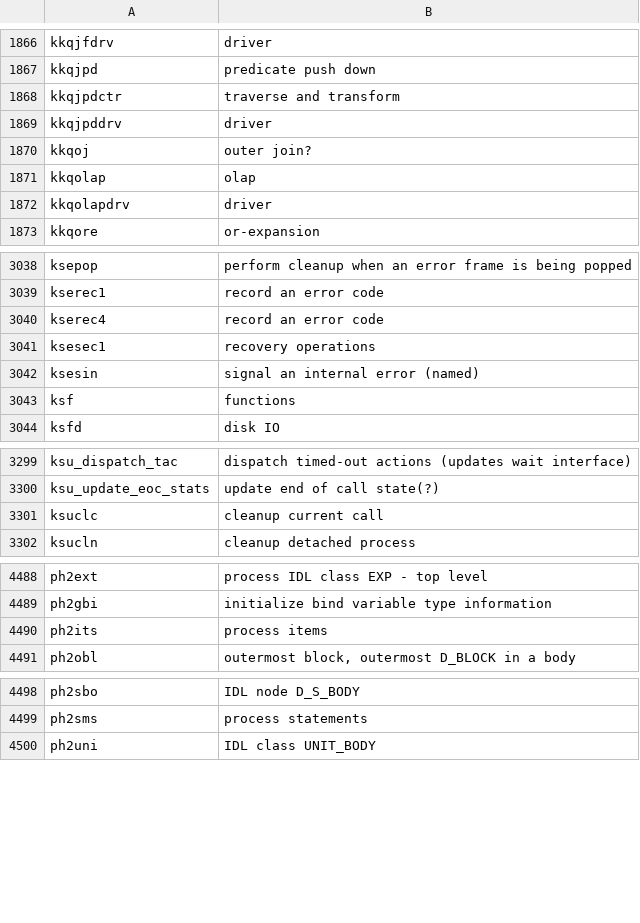
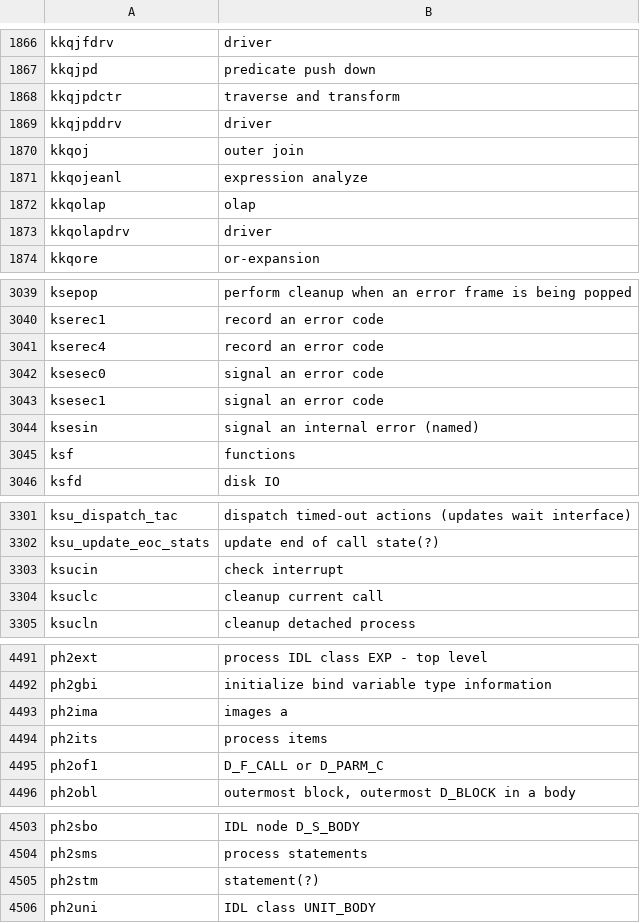
Before and after one commit to skoehler-soocs/ora_db_func_anno, a CSV file: functions.csv, drawn as a sheet; only a part is shown, gaps mark what is left out.

Commit message:
various functions

```diff
--- a/functions.csv
+++ b/functions.csv
@@ -1869,3 +1869,4 @@ kkqjpdctr|traverse and transform
 kkqjpddrv|driver
-kkqoj|outer join?
+kkqoj|outer join
+kkqojeanl|expression analyze
 kkqolap|olap
@@ -3040,3 +3041,4 @@ kserec1|record an error code
 kserec4|record an error code
-ksesec1|recovery operations
+ksesec0|signal an error code
+ksesec1|signal an error code
 ksesin|signal an internal error (named)
@@ -3300,2 +3302,3 @@ ksu_dispatch_tac|dispatch timed-out actions (updates wait interface)
 ksu_update_eoc_stats|update end of call state(?)
+ksucin|check interrupt
 ksuclc|cleanup current call
@@ -4489,3 +4492,5 @@ ph2ext|process IDL class EXP - top level
 ph2gbi|initialize bind variable type information
+ph2ima|images a
 ph2its|process items
+ph2of1|D_F_CALL or D_PARM_C
 ph2obl|outermost block, outermost D_BLOCK in a body
@@ -4499,2 +4504,3 @@ ph2sbo|IDL node D_S_BODY
 ph2sms|process statements
+ph2stm|statement(?)
 ph2uni|IDL class UNIT_BODY
```
